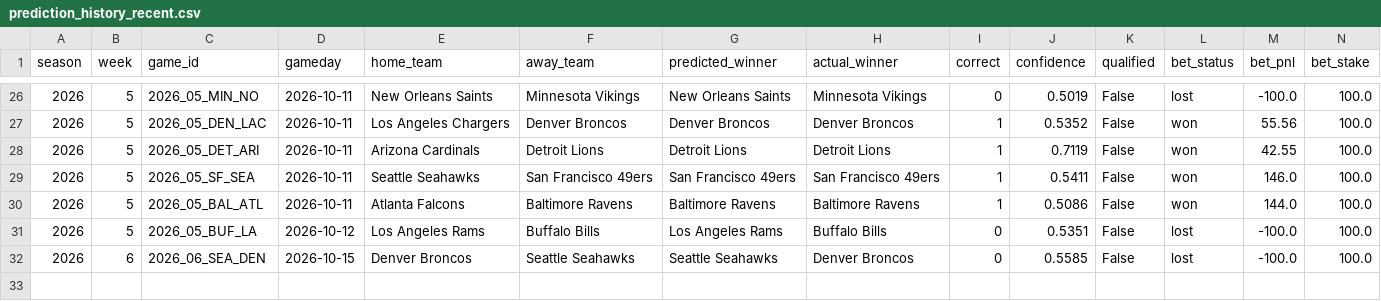
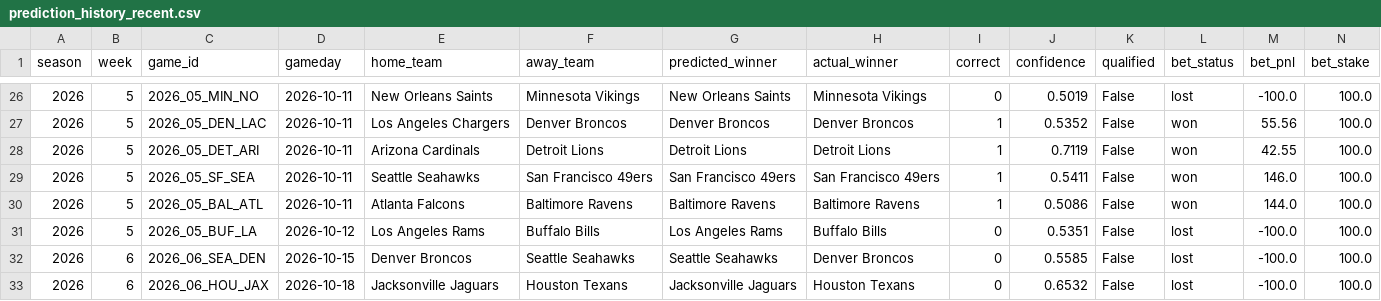
Before and after one commit to nholzmey/BoatBoat-Website, a CSV file: nfl/prediction_history_recent.csv, drawn as a sheet; only a part is shown, gaps mark what is left out; the diff names each change by its address in the sheet, - before the commit and + after, or states it on an @@ line.

```diff
--- a/nfl/prediction_history_recent.csv
+++ b/nfl/prediction_history_recent.csv
+row 33: 2026 | 6 | 2026_06_HOU_JAX | 2026-10-18 | Jacksonville Jaguars | Houston Texans | Jacksonville Jaguars | Houston Texans | 0 | 0.6532 | False | lost | -100.0 | 100.0
```
Also changed, not shown: nfl/prediction_history_all_years.csv, nfl/prediction_history_comparison.csv, 37 other files.
